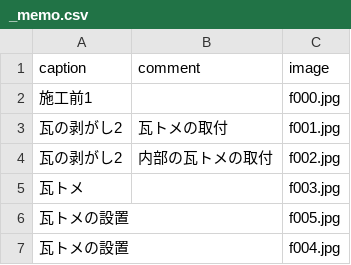
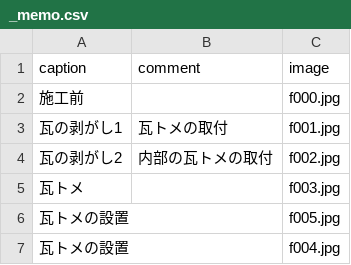
Before and after one commit to Atelier-Mirai/reiwa-reform, a CSV file: source/reform/R01-06-23/_memo.csv, drawn as a sheet; only a part is shown.

```diff
--- a/source/reform/R01-06-23/_memo.csv
+++ b/source/reform/R01-06-23/_memo.csv
@@ -1,4 +1,4 @@
 caption, comment, image
-施工前1, ,f000.jpg
-瓦の剥がし2, 瓦トメの取付,f001.jpg
+施工前, ,f000.jpg
+瓦の剥がし1, 瓦トメの取付,f001.jpg
 瓦の剥がし2, 内部の瓦トメの取付,f002.jpg
```
Also changed, not shown: source/reform/R01-05-07/_memo.csv, 20 other files.
